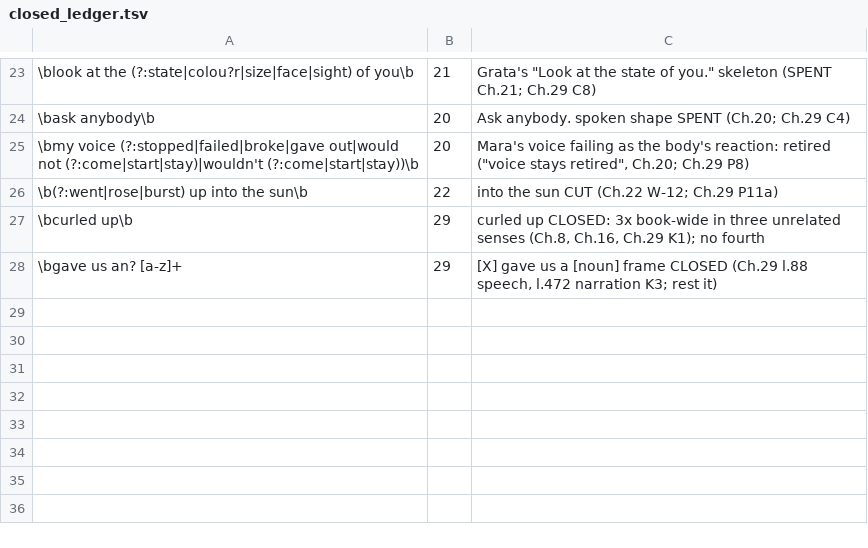
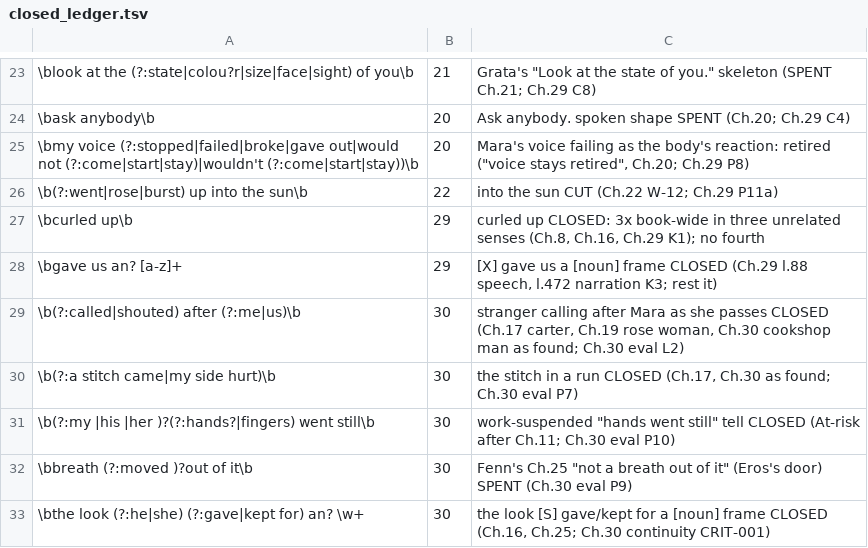
Before and after one commit to knightdx91-alt/Books, a TSV file: books/the-hour-of-ash/tools/closed_ledger.tsv, drawn as a sheet; only a part is shown, gaps mark what is left out.

```diff
--- a/books/the-hour-of-ash/tools/closed_ledger.tsv
+++ b/books/the-hour-of-ash/tools/closed_ledger.tsv
@@ -28 +28,6 @@
 \bgave us an? [a-z]+	29	"[X] gave us a [noun]" frame CLOSED (Ch.29 l.88 speech, l.472 narration K3; rest it)
+\b(?:called|shouted) after (?:me|us)\b	30	stranger calling after Mara as she passes CLOSED (Ch.17 carter, Ch.19 rose woman, Ch.30 cookshop man as found; Ch.30 eval L2)
+\b(?:a stitch came|my side hurt)\b	30	the stitch in a run CLOSED (Ch.17, Ch.30 as found; Ch.30 eval P7)
+\b(?:my |his |her )?(?:hands?|fingers) went still\b	30	work-suspended "hands went still" tell CLOSED (At-risk after Ch.11; Ch.30 eval P10)
+\bbreath (?:moved )?out of it\b	30	Fenn's Ch.25 "not a breath out of it" (Eros's door) SPENT (Ch.30 eval P9)
+\bthe look (?:he|she) (?:gave|kept for) an? \w+	30	"the look [S] gave/kept for a [noun]" frame CLOSED (Ch.16, Ch.25; Ch.30 continuity CRIT-001)
```
Also changed, not shown: 3 other files.
